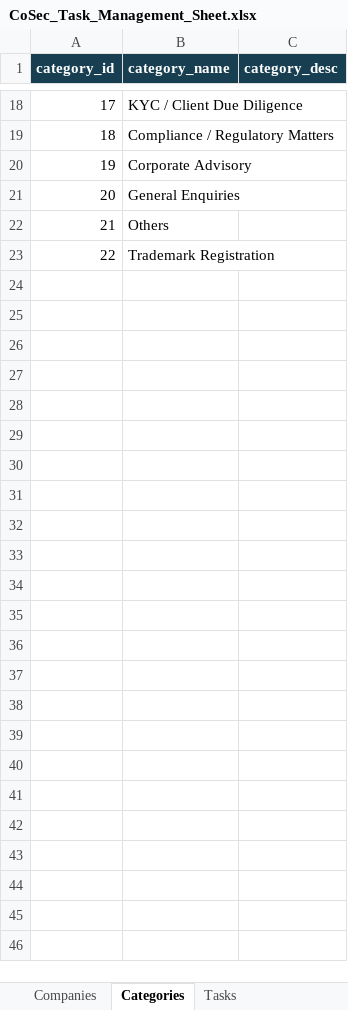
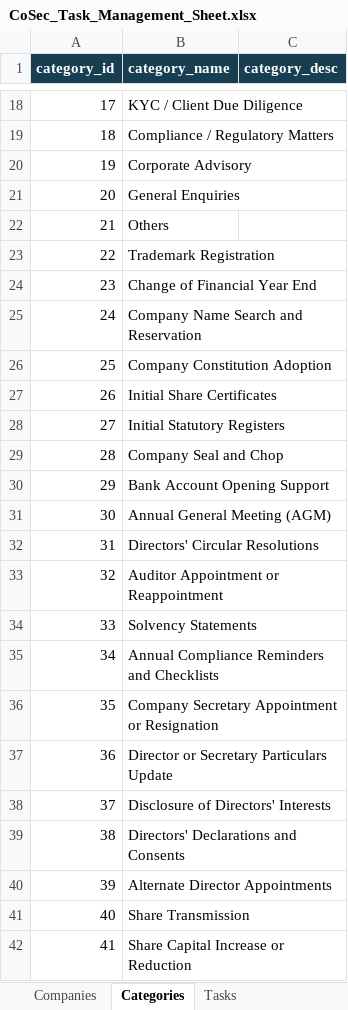
Before and after one commit to QO-BIG/chatbot-1, an Excel workbook: CoSec_Task_Management_Sheet.xlsx, sheet Categories, drawn as a sheet; only a part is shown, gaps mark what is left out; values as stored, in another font and other column widths than the file's, no borders; the diff covers the shown part only; the diff names each change by its address in the sheet, - before the commit and + after, or states it on an @@ line.

```diff
--- a/CoSec_Task_Management_Sheet.xlsx (sheet Categories)
+++ b/CoSec_Task_Management_Sheet.xlsx (sheet Categories)
+row 24: 23 | Change of Financial Year End
+row 25: 24 | Company Name Search and Reservation
+row 26: 25 | Company Constitution Adoption
+row 27: 26 | Initial Share Certificates
+row 28: 27 | Initial Statutory Registers
+row 29: 28 | Company Seal and Chop
+row 30: 29 | Bank Account Opening Support
+row 31: 30 | Annual General Meeting (AGM)
+row 32: 31 | Directors' Circular Resolutions
+row 33: 32 | Auditor Appointment or Reappointment
+row 34: 33 | Solvency Statements
+row 35: 34 | Annual Compliance Reminders and Checklists
+row 36: 35 | Company Secretary Appointment or Resignation
+row 37: 36 | Director or Secretary Particulars Update
+row 38: 37 | Disclosure of Directors' Interests
+row 39: 38 | Directors' Declarations and Consents
+row 40: 39 | Alternate Director Appointments
+row 41: 40 | Share Transmission
+row 42: 41 | Share Capital Increase or Reduction
```
Also changed, not shown: 72 added rows elsewhere in this sheet, sheet Audit_Log, sheet Tasks, sheet Task_Counter, 8 other files.
